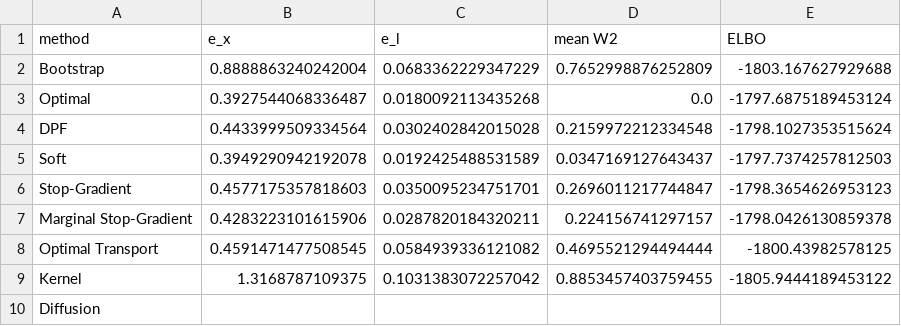
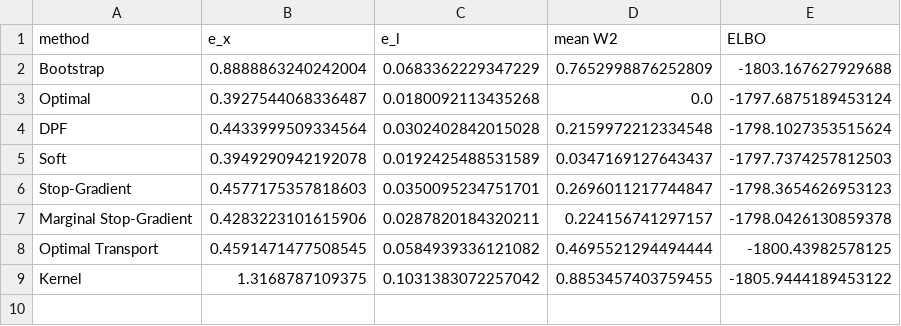
Before and after one commit to John-JoB/pydpf, a CSV file: replication_materials/author_results/proposal_learning_results.csv, drawn as a sheet.

```diff
--- a/replication_materials/author_results/proposal_learning_results.csv
+++ b/replication_materials/author_results/proposal_learning_results.csv
@@ -9,2 +9 @@ Optimal Transport,0.4591471477508545,0.0584939336121082,0.4695521294494444,-1800
 Kernel,1.3168787109375,0.1031383072257042,0.8853457403759455,-1805.9444189453122
-Diffusion,,,,
```
Also changed, not shown: replication_materials/author_results/deep_mind_maze_results.csv, replication_materials/author_results/fully_specified_results.csv, 3 other files.
